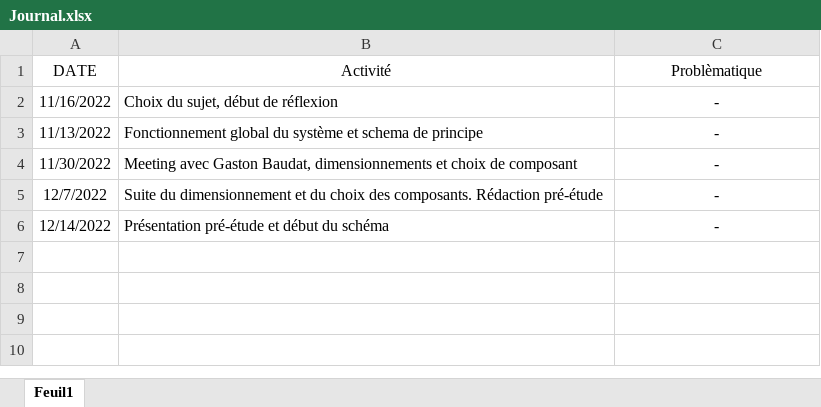
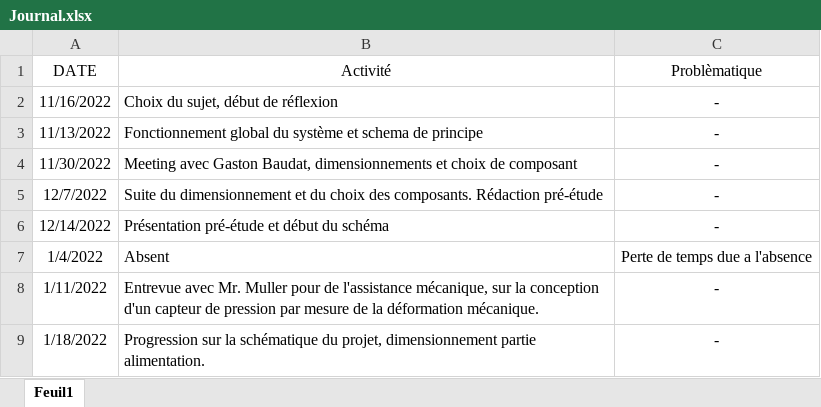
Before and after one commit to Ali-Z0/2221_Underwater-Positioning-System, an Excel workbook: doc/Journal/Journal.xlsx, sheet Feuil1, drawn as a sheet; values as stored, in another font and other column widths than the file's, no borders; the diff names each change by its address in the sheet, - before the commit and + after, or states it on an @@ line.

```diff
--- a/doc/Journal/Journal.xlsx (sheet Feuil1)
+++ b/doc/Journal/Journal.xlsx (sheet Feuil1)
+row 7: 1/4/2022 | Absent | Perte de temps due a l'absence
+row 8: 1/11/2022 | Entrevue avec Mr. Muller pour de l'assistance mécanique, sur la conception d'un capteur de pression par mesure de la déformation mécanique. | -
+row 9: 1/18/2022 | Progression sur la schématique du projet, dimensionnement partie alimentation. | -
```
Also changed, not shown: 15 other files.
